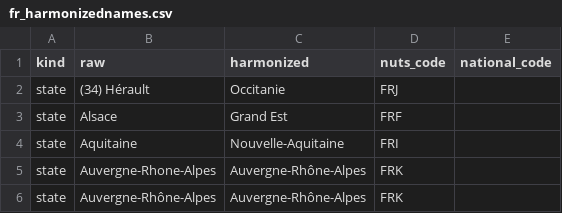
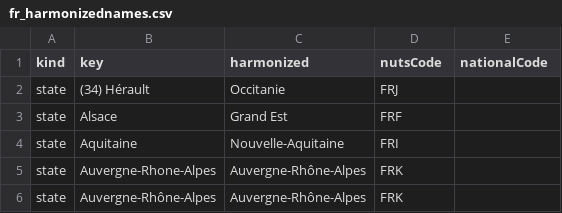
Before and after one commit to cverluise/patentcity, a CSV file: assets/fr_harmonizednames.csv, drawn as a sheet; only a part is shown.

```diff
--- a/assets/fr_harmonizednames.csv
+++ b/assets/fr_harmonizednames.csv
@@ -1,2 +1,2 @@
-kind,raw,harmonized,nuts_code,national_code
+kind,key,harmonized,nutsCode,nationalCode
 state,(34) Hérault,Occitanie,FRJ,
```
Also changed, not shown: assets/de_harmonizednames.csv, assets/us_harmonizednames.csv, 4 other files.
